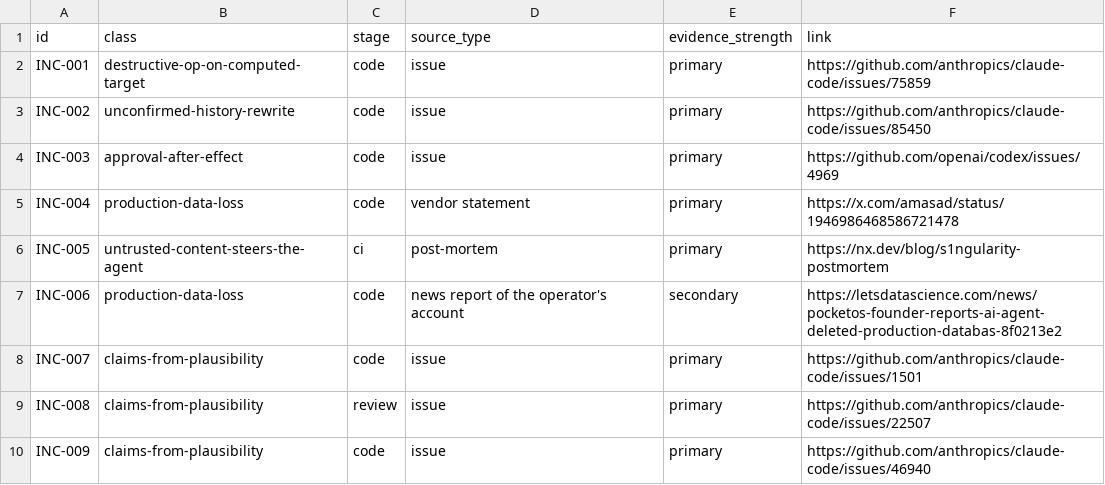
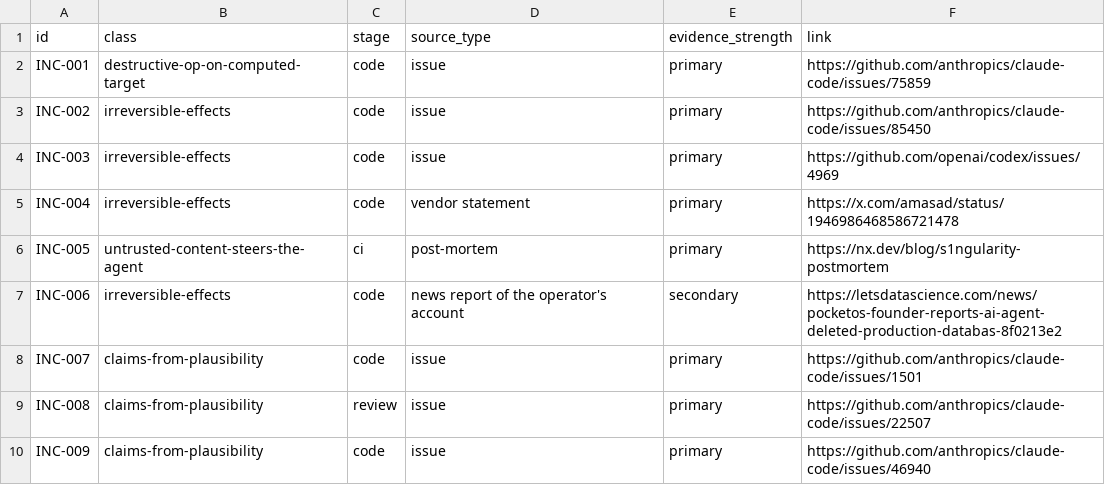
Before and after one commit to Osasuwu/ai-dev-kit, a CSV file: incidents/incidents.csv, drawn as a sheet; only a part is shown.

```diff
--- a/incidents/incidents.csv
+++ b/incidents/incidents.csv
@@ -2,7 +2,7 @@ id,class,stage,source_type,evidence_strength,link
 INC-001,destructive-op-on-computed-target,code,issue,primary,https://github.com/anthropics/claude-code/issues/75859
-INC-002,unconfirmed-history-rewrite,code,issue,primary,https://github.com/anthropics/claude-code/issues/85450
-INC-003,approval-after-effect,code,issue,primary,https://github.com/openai/codex/issues/4969
-INC-004,production-data-loss,code,vendor statement,primary,https://x.com/amasad/status/1946986468586721478
+INC-002,irreversible-effects,code,issue,primary,https://github.com/anthropics/claude-code/issues/85450
+INC-003,irreversible-effects,code,issue,primary,https://github.com/openai/codex/issues/4969
+INC-004,irreversible-effects,code,vendor statement,primary,https://x.com/amasad/status/1946986468586721478
 INC-005,untrusted-content-steers-the-agent,ci,post-mortem,primary,https://nx.dev/blog/s1ngularity-postmortem
-INC-006,production-data-loss,code,news report of the operator's account,secondary,https://letsdatascience.com/news/pocketos-founder-reports-ai-agent-deleted-production-databas-8f0213e2
+INC-006,irreversible-effects,code,news report of the operator's account,secondary,https://letsdatascience.com/news/pocketos-founder-reports-ai-agent-deleted-production-databas-8f0213e2
 INC-007,claims-from-plausibility,code,issue,primary,https://github.com/anthropics/claude-code/issues/1501
```
Also changed, not shown: 3 other files.
